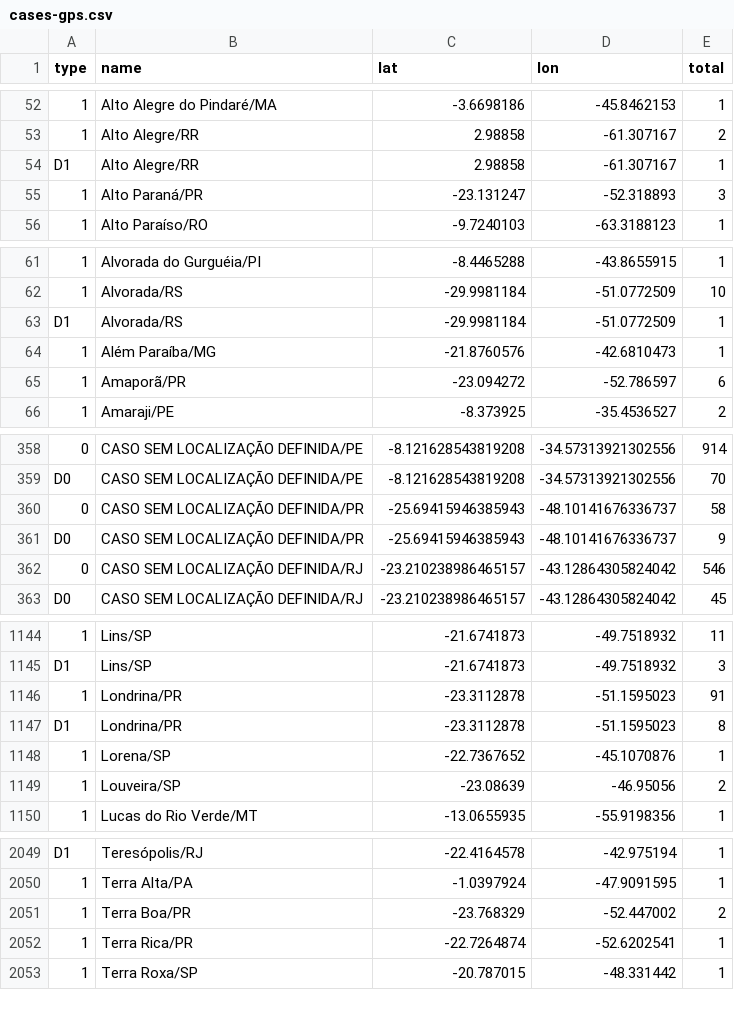
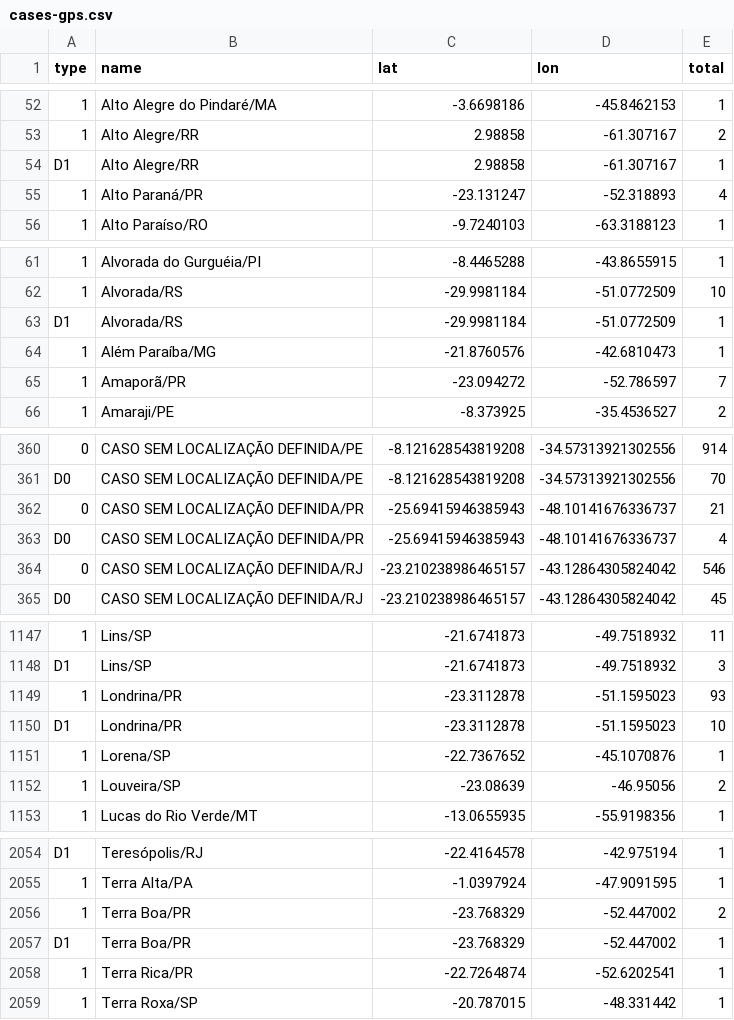
Before and after one commit to vdilego/covid19br, a CSV file: cases-gps.csv, drawn as a sheet; only a part is shown, gaps mark what is left out; addresses are those after the commit; the diff covers the shown part only; the diff names each change by its address in the sheet, - before the commit and + after, or states it on an @@ line.

```diff
--- a/cases-gps.csv
+++ b/cases-gps.csv
-E55 (total): 3
+E55 (total): 4
-E65 (total): 6
+E65 (total): 7
-E362 (total): 58
+E362 (total): 21
-E363 (total): 9
+E363 (total): 4
-E1149 (total): 91
+E1149 (total): 93
-E1150 (total): 8
+E1150 (total): 10
+row 2057: D1 | Terra Boa/PR | -23.768329 | -52.447002 | 1
```
Also changed, not shown: 5 added rows and 16 edited cells elsewhere in this file, cases-brazil-cities-time_changesOnly.csv, cases-brazil-cities.csv, 3 other files.
